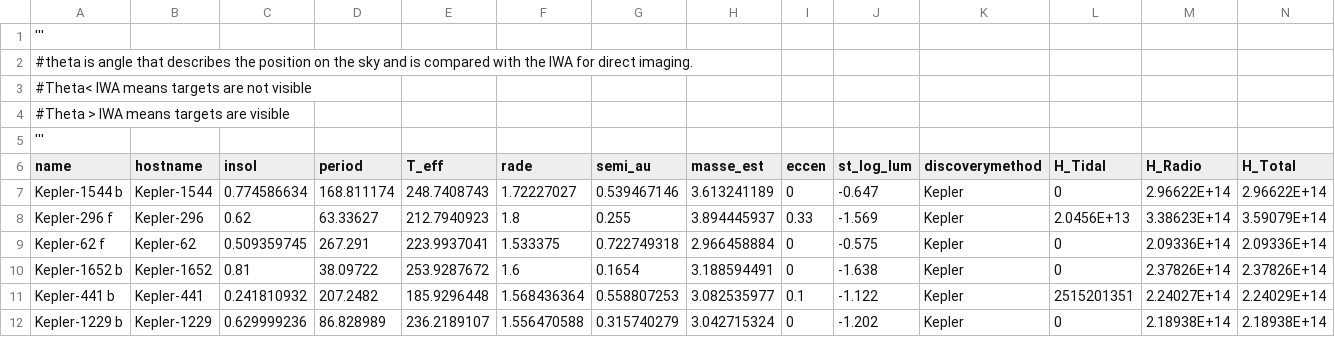
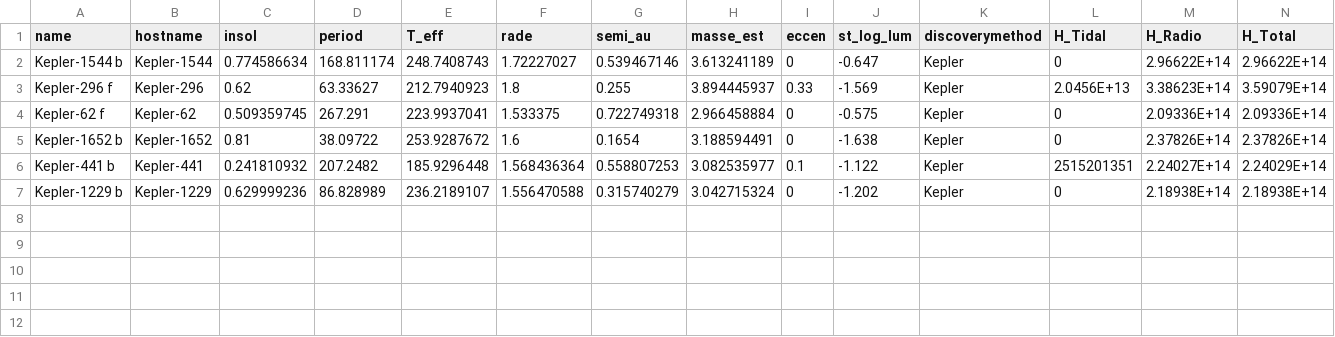
Before and after one commit to lupitatovar/Cool-Worlds, a CSV file: targets/final_lists/confirmed_final.csv, drawn as a sheet; only a part is shown; rows hold the shown columns only; the diff names each change by its address in the sheet, - before the commit and + after, or states it on an @@ line.

```diff
--- a/targets/final_lists/confirmed_final.csv
+++ b/targets/final_lists/confirmed_final.csv
-row 1: '''
-row 2: #theta is angle that describes the position on the sky and is compared with the IWA for direct imaging.
-row 3: #Theta< IWA means targets are not visible
-row 4: #Theta > IWA means targets are visible
-row 5: '''
```
Also changed, not shown: targets/final_lists/candidates_final.csv, 1 other file.
